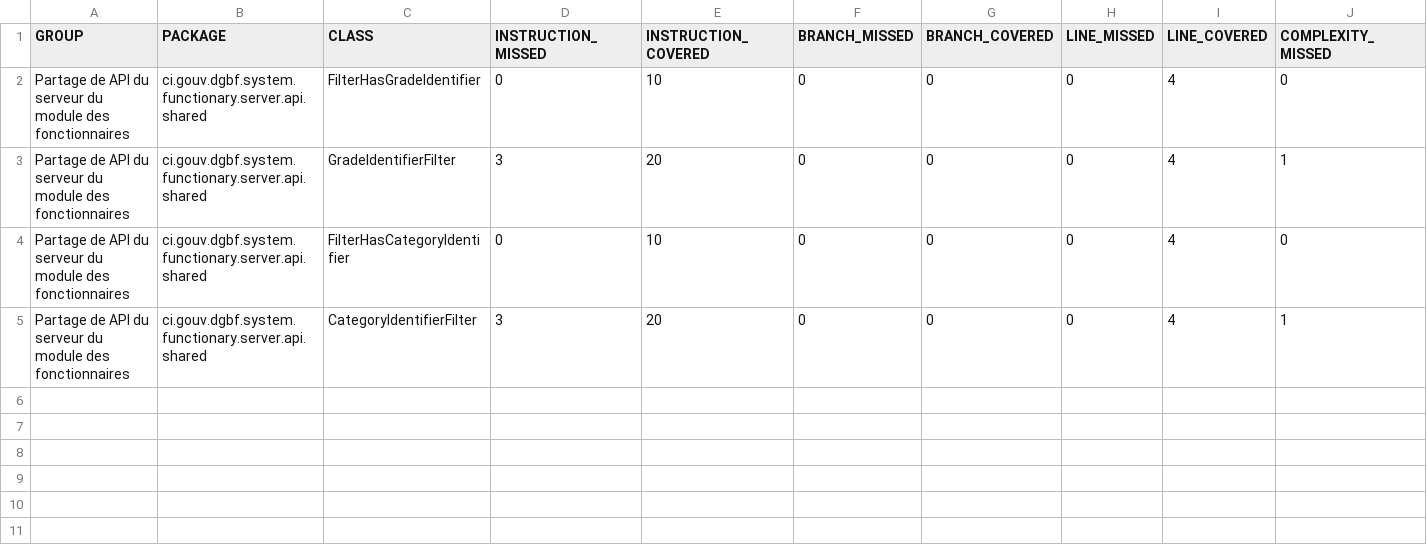
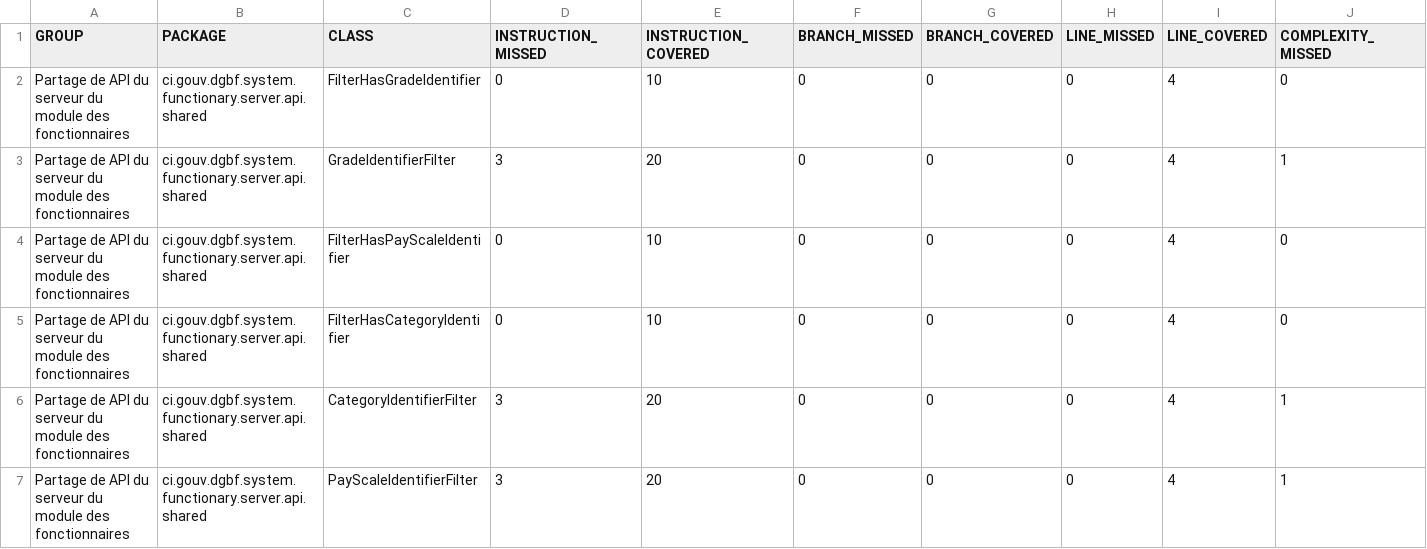
Before and after one commit to devlopper/org.cyk.maven.site, a CSV file: pom-core-jakarta/pom-server-api-jakarta/functionary-server-api-shared/jacoco/jacoco.csv, drawn as a sheet; only a part is shown; rows hold the shown columns only; the diff names each change by its address in the sheet, - before the commit and + after, or states it on an @@ line.

```diff
--- a/pom-core-jakarta/pom-server-api-jakarta/functionary-server-api-shared/jacoco/jacoco.csv
+++ b/pom-core-jakarta/pom-server-api-jakarta/functionary-server-api-shared/jacoco/jacoco.csv
+row 4: Partage de API du serveur du module des fonctionnaires | ci.gouv.dgbf.system.functionary.server.api.shared | FilterHasPayScaleIdentifier | 0 | 10 | 0 | 0 | 0 | 4 | 0
+row 7: Partage de API du serveur du module des fonctionnaires | ci.gouv.dgbf.system.functionary.server.api.shared | PayScaleIdentifierFilter | 3 | 20 | 0 | 0 | 0 | 4 | 1
```
Also changed, not shown: 51 other files.
